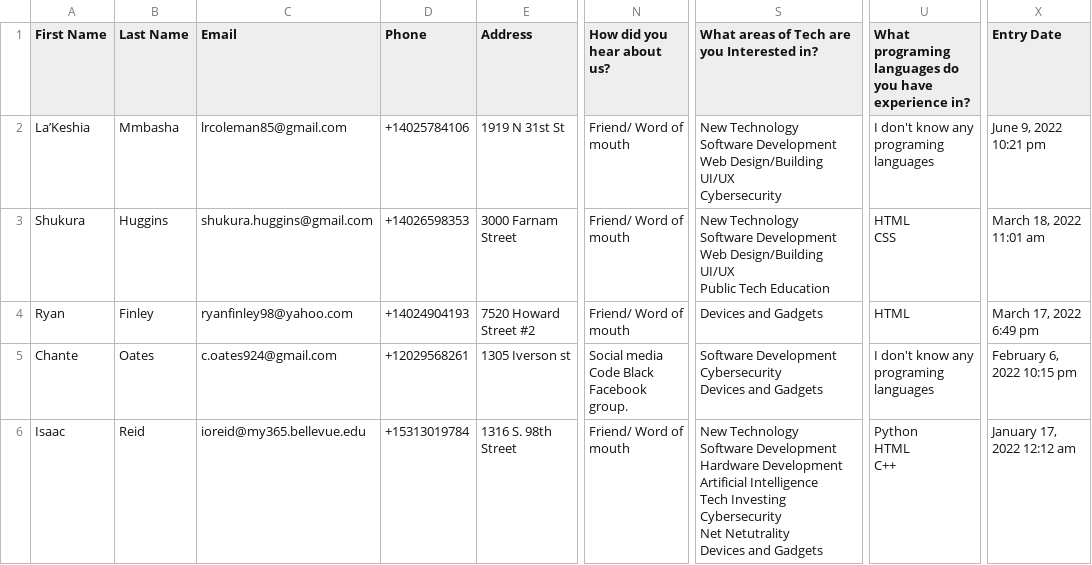
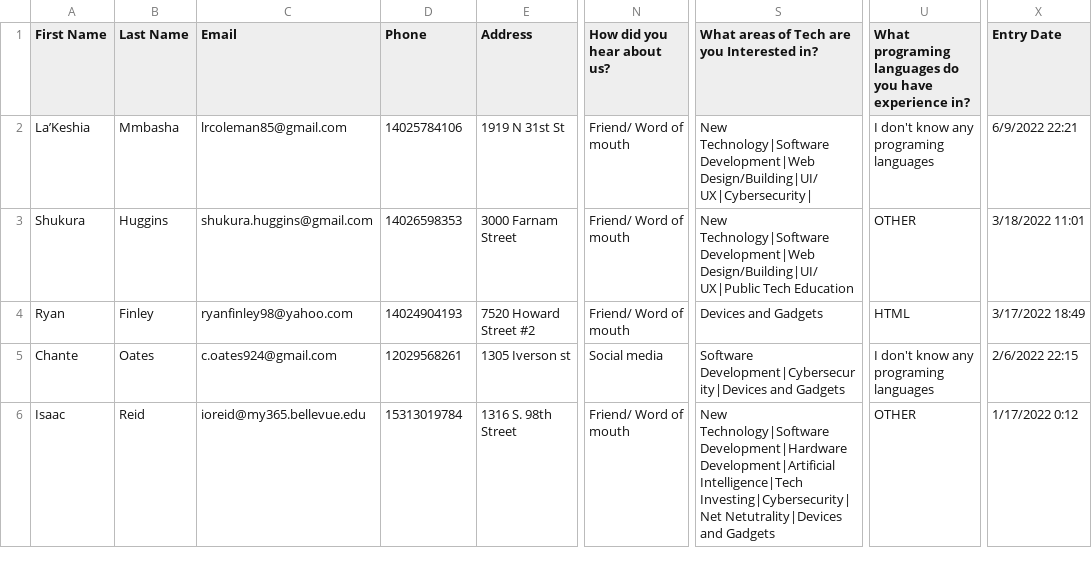
Before and after one commit to AlexHorton1995/DE_CODE_IT_COH_3, a CSV file: DevProjects/CodeBlackIntake/CodeBlackIntake.csv, drawn as a sheet; only a part is shown, gaps mark what is left out; ↵ is a line break in a cell; the diff covers the shown part only; the diff names each change by its address in the sheet, - before the commit and + after, or states it on an @@ line.

Commit message:
Updated File

```diff
--- a/DevProjects/CodeBlackIntake/CodeBlackIntake.csv
+++ b/DevProjects/CodeBlackIntake/CodeBlackIntake.csv
-D2 (Phone): +14025784106
+D2 (Phone): 14025784106
-S2: New Technology ↵ Software Development ↵ Web Design/Building ↵ UI/UX ↵ Cybersecurity
+S2: New Technology|Software Development|Web Design/Building|UI/UX|Cybersecurity|
-X2 (Entry Date): June 9, 2022 10:21 pm
+X2 (Entry Date): 6/9/2022 22:21
-D3 (Phone): +14026598353
+D3 (Phone): 14026598353
-S3: New Technology ↵ Software Development ↵ Web Design/Building ↵ UI/UX ↵ Public Tech Education
+S3: New Technology|Software Development|Web Design/Building|UI/UX|Public Tech Education
-U3: HTML ↵ CSS
+U3: OTHER
-X3 (Entry Date): March 18, 2022 11:01 am
+X3 (Entry Date): 3/18/2022 11:01
-D4 (Phone): +14024904193
+D4 (Phone): 14024904193
-X4 (Entry Date): March 17, 2022 6:49 pm
+X4 (Entry Date): 3/17/2022 18:49
-D5 (Phone): +12029568261
+D5 (Phone): 12029568261
-N5 (How did you hear about us?): Social media ↵ Code Black Facebook group.
+N5 (How did you hear about us?): Social media
-S5: Software Development ↵ Cybersecurity ↵ Devices and Gadgets
+S5: Software Development|Cybersecurity|Devices and Gadgets
-X5 (Entry Date): February 6, 2022 10:15 pm
+X5 (Entry Date): 2/6/2022 22:15
-D6 (Phone): +15313019784
+D6 (Phone): 15313019784
-S6: New Technology ↵ Software Development ↵ Hardware Development ↵ Artificial Intelligence ↵ Tech Investing ↵ Cybersecurity ↵ Net Netutrality ↵ Devices and Gadgets
+S6: New Technology|Software Development|Hardware Development|Artificial Intelligence|Tech Investing|Cybersecurity|Net Netutrality|Devices and Gadgets
-U6: Python ↵ HTML ↵ C++
+U6: OTHER
-X6 (Entry Date): January 17, 2022 12:12 am
+X6 (Entry Date): 1/17/2022 0:12
```
Also changed, not shown: 1 added row and 105 edited cells elsewhere in this file.
